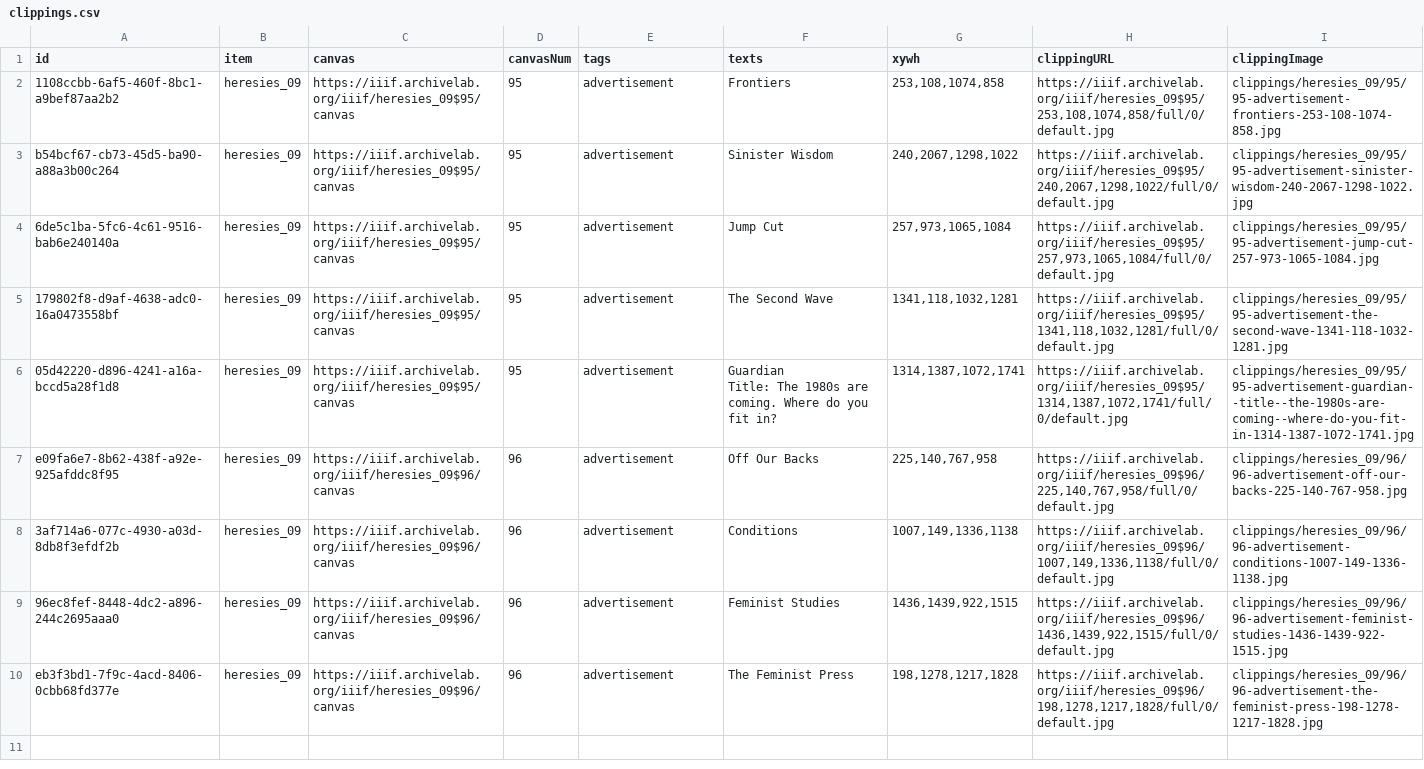
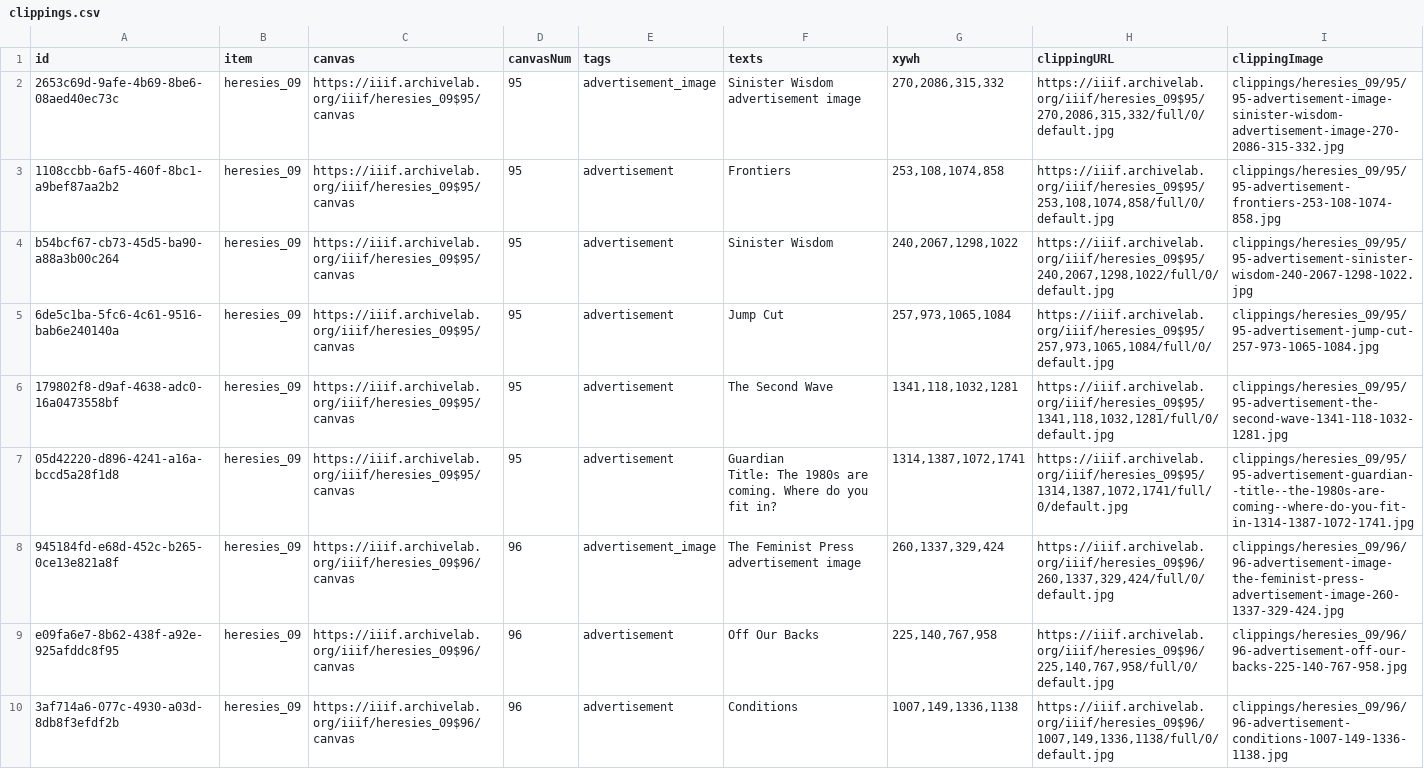
Before and after one commit to timothyarthur/annotate, a CSV file: clippings/heresies_09/clippings.csv, drawn as a sheet; only a part is shown; the shorter side is filled out with more unchanged rows; the diff names each change by its address in the sheet, - before the commit and + after, or states it on an @@ line.

Commit message:
Annotated advertisement images in issue 9.

```diff
--- a/clippings/heresies_09/clippings.csv
+++ b/clippings/heresies_09/clippings.csv
+row 2: 2653c69d-9afe-4b69-8be6-08aed40ec73c | heresies_09 | https://iiif.archivelab.org/iiif/heresies_09$95/canvas | 95 | advertisement_image | Sinister Wisdom advertisement image | 270,2086,315,332 | https://iiif.archivelab.org/iiif/heresies_09$95/270,2086,315,332/full/0/default.jpg | clippings/heresies_09/95/95-advertisement-image-sinister-wisdom-advertisement-image-270-2086-315-332.jpg
+row 8: 945184fd-e68d-452c-b265-0ce13e821a8f | heresies_09 | https://iiif.archivelab.org/iiif/heresies_09$96/canvas | 96 | advertisement_image | The Feminist Press advertisement image | 260,1337,329,424 | https://iiif.archivelab.org/iiif/heresies_09$96/260,1337,329,424/full/0/default.jpg | clippings/heresies_09/96/96-advertisement-image-the-feminist-press-advertisement-image-260-1337-329-424.jpg
```
Also changed, not shown: 4 other files.
